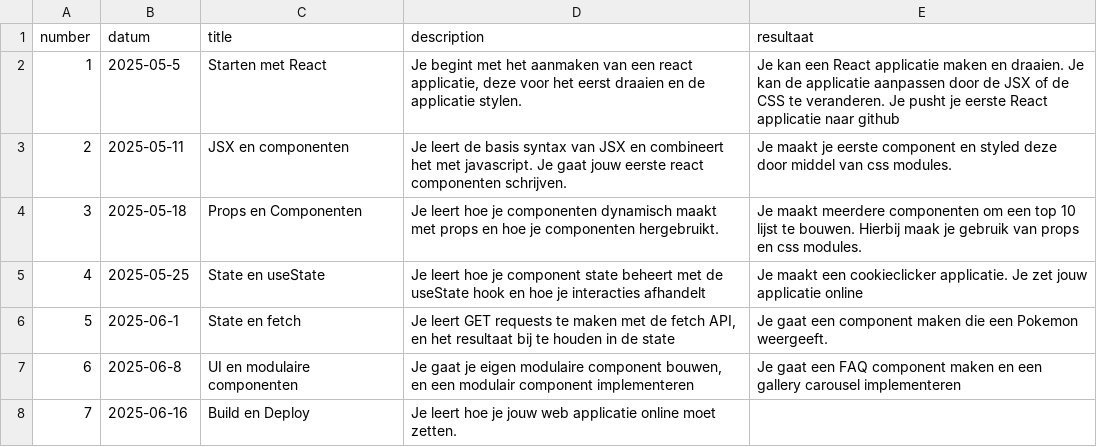
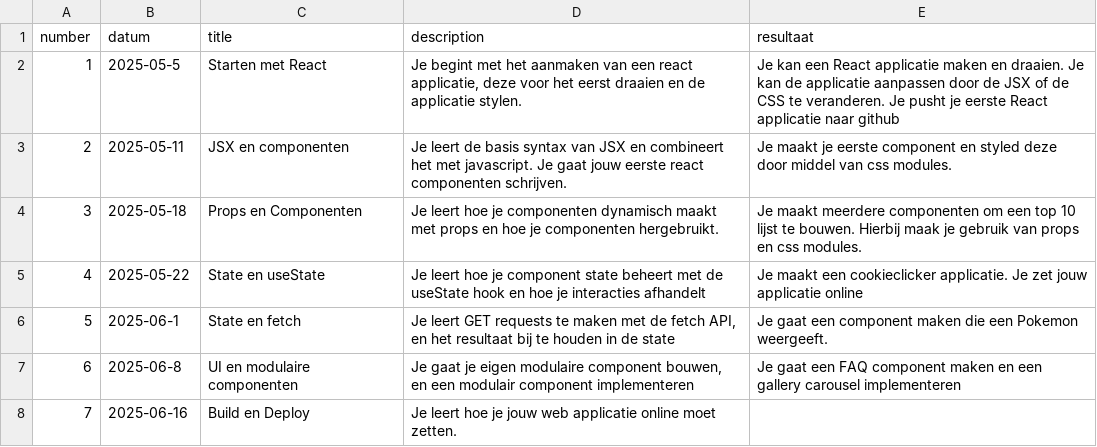
Before and after one commit to SilvanDomino/reactpage, a CSV file: _data/lessons.csv, drawn as a sheet.

Commit message:
state date

```diff
--- a/_data/lessons.csv
+++ b/_data/lessons.csv
@@ -4,3 +4,3 @@
 3,"2025-05-18","Props en Componenten","Je leert hoe je componenten dynamisch maakt met props en hoe je componenten hergebruikt.","Je maakt meerdere componenten om een top 10 lijst te bouwen. Hierbij maak je gebruik van props en css modules."
-4,"2025-05-25","State en useState","Je leert hoe je component state beheert met de useState hook en hoe je interacties afhandelt","Je maakt een cookieclicker applicatie. Je zet jouw applicatie online"
+4,"2025-05-22","State en useState","Je leert hoe je component state beheert met de useState hook en hoe je interacties afhandelt","Je maakt een cookieclicker applicatie. Je zet jouw applicatie online"
 5,"2025-06-1","State en fetch","Je leert GET requests te maken met de fetch API, en het resultaat bij te houden in de state","Je gaat een component maken die een Pokemon weergeeft."
```
